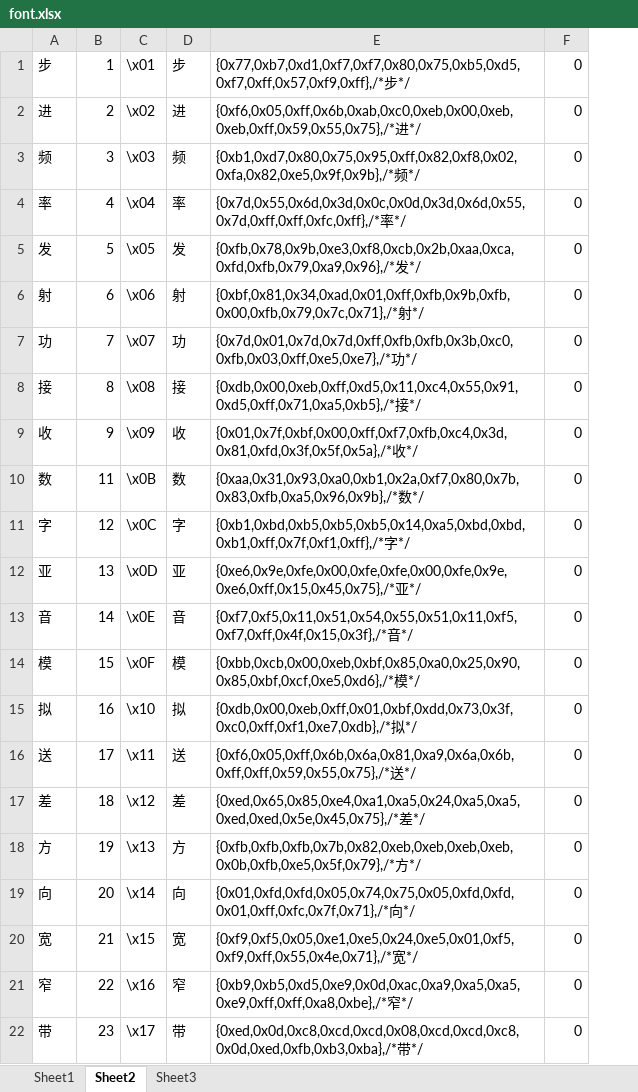
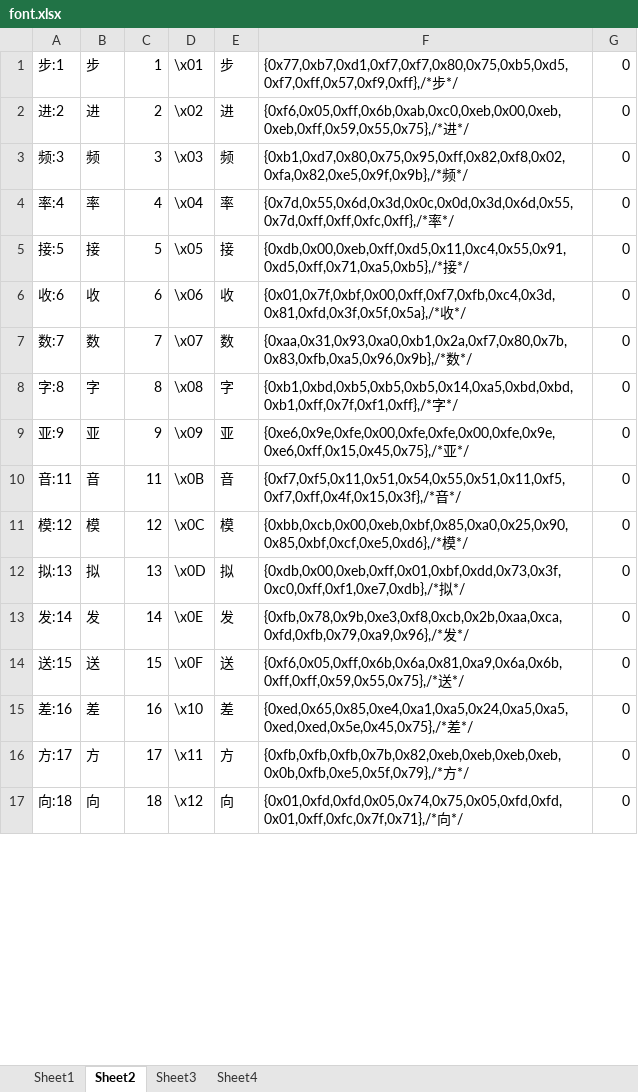
Before and after one commit to losehu/uv-k5-firmware-custom, an Excel workbook: uv-k5font/font.xlsx, sheet Sheet2, drawn as a sheet; only a part is shown; values as stored, in another font and other column widths than the file's, no cell formats; removed rows and columns are numbered as before the commit, all else as after; the diff covers the shown part only; the diff names each change by its address in the sheet, - before the commit and + after, or states it on an @@ line.

```diff
--- a/uv-k5font/font.xlsx (sheet Sheet2)
+++ b/uv-k5font/font.xlsx (sheet Sheet2)
+sheet tab: Sheet4
+column A, rows 1-12: 步:1 | 进:2 | 频:3 | 率:4 | 接:5 | 收:6 | 数:7 | 字:8 | 亚:9 | 音:11 | 模:12 | 拟:13; rows 14-17: 送:15 | 差:16 | 方:17 | 向:18
-row 5: 发 | 5 | \x05 | 发 | {0xfb,0x78,0x9b,0xe3,0xf8,0xcb,0x2b,0xaa,0xca,0xfd,0xfb,0x79,0xa9,0x96},/*发*/ | 0
-row 6: 射 | 6 | \x06 | 射 | {0xbf,0x81,0x34,0xad,0x01,0xff,0xfb,0x9b,0xfb,0x00,0xfb,0x79,0x7c,0x71},/*射*/ | 0
-row 7: 功 | 7 | \x07 | 功 | {0x7d,0x01,0x7d,0x7d,0xff,0xfb,0xfb,0x3b,0xc0,0xfb,0x03,0xff,0xe5,0xe7},/*功*/ | 0
-C5: 8
+C5: 5
-D5: \x08
+D5: \x05
-C6: 9
+C6: 6
-D6: \x09
+D6: \x06
-C7: 11
+C7: 7
-D7: \x0B
+D7: \x07
-C8: 12
+C8: 8
-D8: \x0C
+D8: \x08
-C9: 13
+C9: 9
-D9: \x0D
+D9: \x09
-C10: 14
+C10: 11
-D10: \x0E
+D10: \x0B
-C11: 15
+C11: 12
-D11: \x0F
+D11: \x0C
-C12: 16
+C12: 13
-D12: \x10
+D12: \x0D
+row 13: 发:14 | 发 | 14 | \x0E | 发 | {0xfb,0x78,0x9b,0xe3,0xf8,0xcb,0x2b,0xaa,0xca,0xfd,0xfb,0x79,0xa9,0x96},/*发*/ | 0
-C14: 17
+C14: 15
-D14: \x11
+D14: \x0F
-C15: 18
+C15: 16
-D15: \x12
+D15: \x10
-C16: 19
+C16: 17
-D16: \x13
+D16: \x11
-C17: 20
+C17: 18
-D17: \x14
+D17: \x12
-row 20: 宽 | 21 | \x15 | 宽 | {0xf9,0xf5,0x05,0xe1,0xe5,0x24,0xe5,0x01,0xf5,0xf9,0xff,0x55,0x4e,0x71},/*宽*/ | 0
-row 21: 窄 | 22 | \x16 | 窄 | {0xb9,0xb5,0xd5,0xe9,0x0d,0xac,0xa9,0xa5,0xa5,0xe9,0xff,0xff,0xa8,0xbe},/*窄*/ | 0
-row 22: 带 | 23 | \x17 | 带 | {0xed,0x0d,0xc8,0xcd,0xcd,0x08,0xcd,0xcd,0xc8,0x0d,0xed,0xfb,0xb3,0xba},/*带*/ | 0
```
Also changed, not shown: 24 added rows, 40 removed rows and 187 edited cells elsewhere in this sheet, sheet Sheet3, sheet Sheet1, cell formats, formulas that keep their value, 13 other files.
